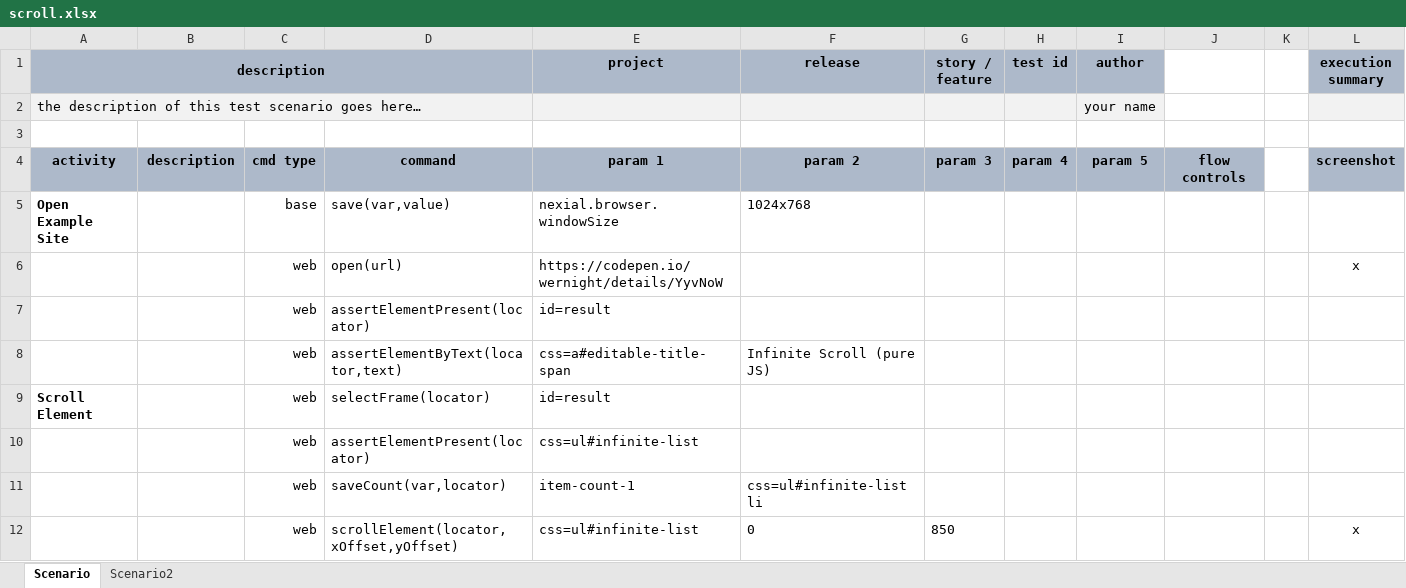
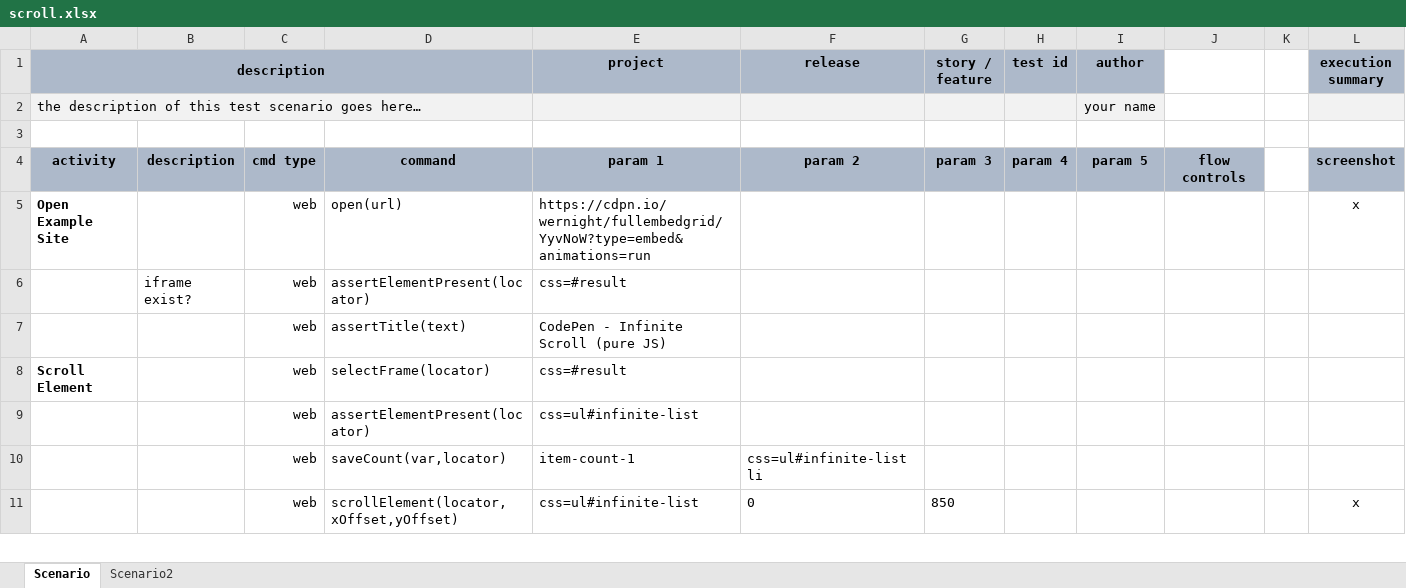
Before and after one commit to nexiality/tutorials, an Excel workbook: examples/web-stuff/artifact/script/scroll.xlsx, sheet Scenario, drawn as a sheet; only a part is shown; values as stored, in another font and other column widths than the file's, no borders; conditional formats not drawn; removed rows and columns are numbered as before the commit, all else as after; rows hold the shown columns only; the diff names each change by its address in the sheet, - before the commit and + after, or states it on an @@ line.

Commit message:
update web examples

```diff
--- a/examples/web-stuff/artifact/script/scroll.xlsx (sheet Scenario)
+++ b/examples/web-stuff/artifact/script/scroll.xlsx (sheet Scenario)
-row 5: Open Example Site |  | base | save(var,value) | nexial.browser.windowSize | 1024x768
-A5 (description): (empty)
+A5 (description): Open Example Site
-E5 (project): https://codepen.io/wernight/details/YyvNoW
+E5 (project): https://cdpn.io/wernight/fullembedgrid/YyvNoW?type=embed&animations=run
-B6: (empty)
+B6: iframe exist?
-E6 (project): id=result
+E6 (project): css=#result
-row 8:  |  | web | assertElementByText(locator,text) | css=a#editable-title-span | Infinite Scroll (pure JS)
+row 7:  |  | web | assertTitle(text) | CodePen - Infinite Scroll (pure JS)
-E8 (project): id=result
+E8 (project): css=#result
```
Also changed, not shown: examples/craigslist/artifact/script/SearchCraigslist.xlsx, examples/web-stuff/artifact/script/SwitchBrowser.xlsx, 10 other files.
